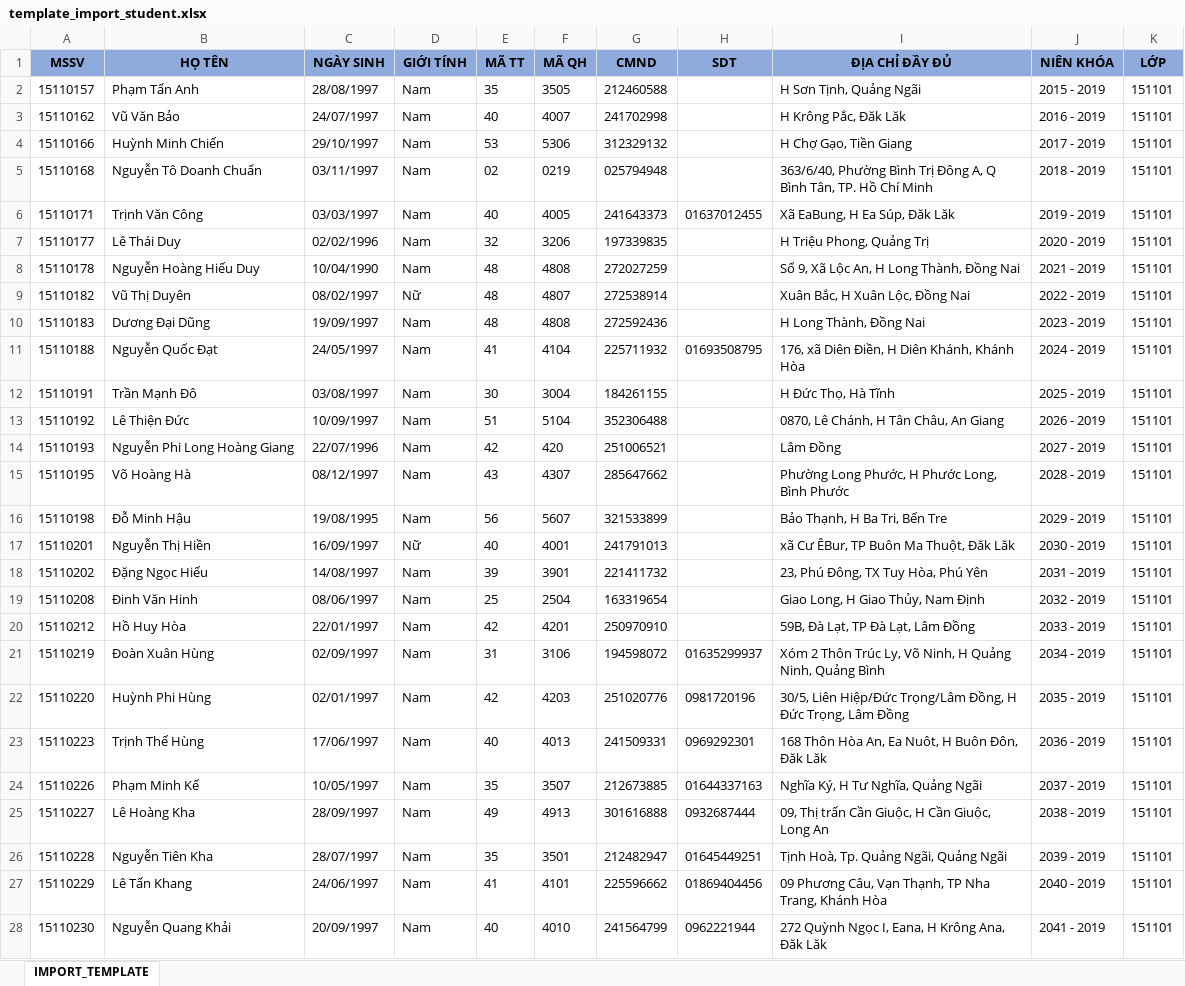
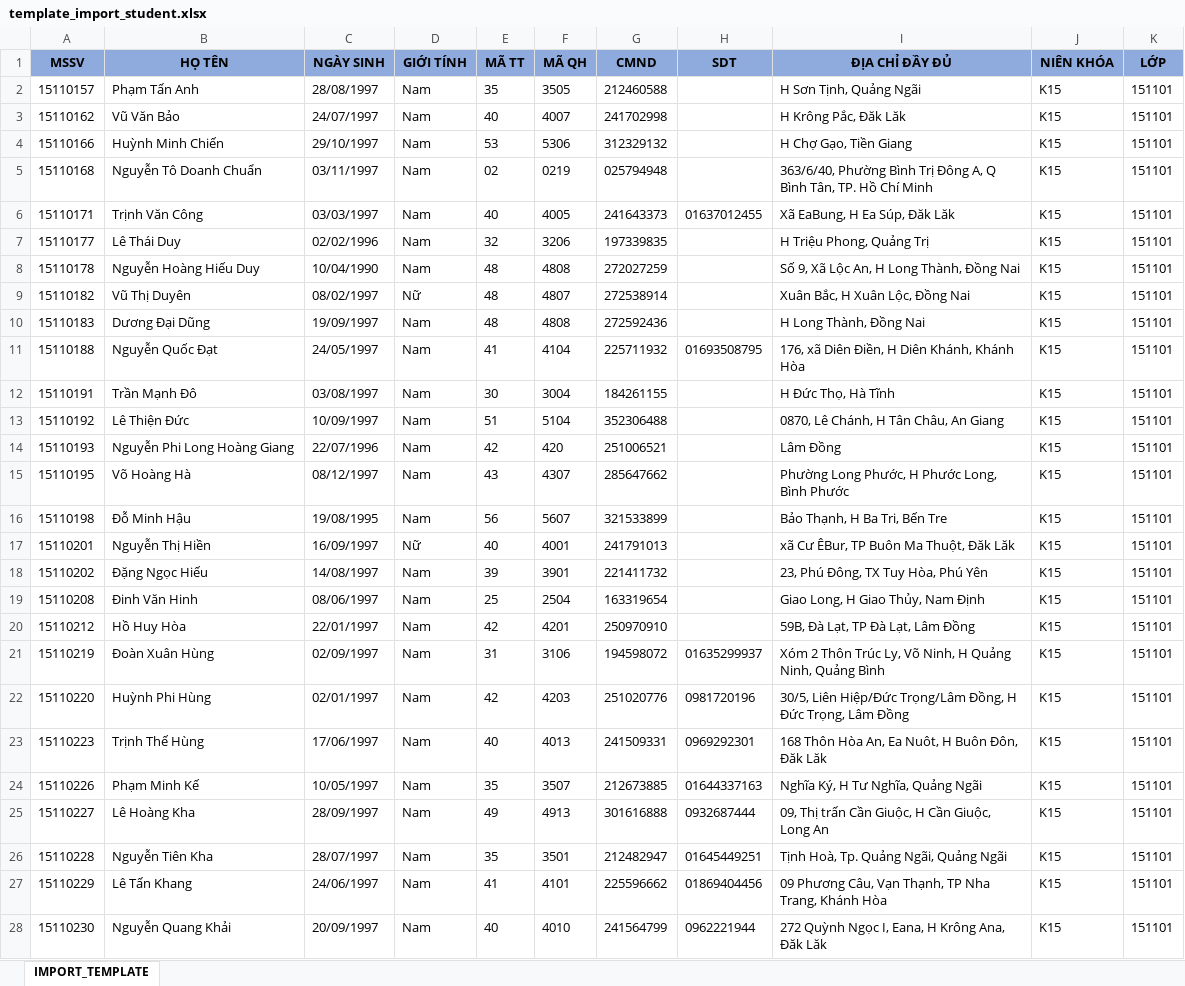
Before and after one commit to kiet1022/DoanHoiIT, an Excel workbook: public/templates/excel/template_import_student.xlsx, sheet IMPORT_TEMPLATE, drawn as a sheet; only a part is shown; values as stored, in another font and other column widths than the file's, no borders; the diff covers the shown part only; the diff names each change by its address in the sheet, - before the commit and + after, or states it on an @@ line.

Commit message:
Thêm chức năng Import Student

```diff
--- a/public/templates/excel/template_import_student.xlsx (sheet IMPORT_TEMPLATE)
+++ b/public/templates/excel/template_import_student.xlsx (sheet IMPORT_TEMPLATE)
-J2 (NIÊN KHÓA): 2015 - 2019
+J2 (NIÊN KHÓA): K15
-J3 (NIÊN KHÓA): 2016 - 2019
+J3 (NIÊN KHÓA): K15
-J4 (NIÊN KHÓA): 2017 - 2019
+J4 (NIÊN KHÓA): K15
-J5 (NIÊN KHÓA): 2018 - 2019
+J5 (NIÊN KHÓA): K15
-J6 (NIÊN KHÓA): 2019 - 2019
+J6 (NIÊN KHÓA): K15
-J7 (NIÊN KHÓA): 2020 - 2019
+J7 (NIÊN KHÓA): K15
-J8 (NIÊN KHÓA): 2021 - 2019
+J8 (NIÊN KHÓA): K15
-J9 (NIÊN KHÓA): 2022 - 2019
+J9 (NIÊN KHÓA): K15
-J10 (NIÊN KHÓA): 2023 - 2019
+J10 (NIÊN KHÓA): K15
-J11 (NIÊN KHÓA): 2024 - 2019
+J11 (NIÊN KHÓA): K15
-J12 (NIÊN KHÓA): 2025 - 2019
+J12 (NIÊN KHÓA): K15
-J13 (NIÊN KHÓA): 2026 - 2019
+J13 (NIÊN KHÓA): K15
-J14 (NIÊN KHÓA): 2027 - 2019
+J14 (NIÊN KHÓA): K15
-J15 (NIÊN KHÓA): 2028 - 2019
+J15 (NIÊN KHÓA): K15
-J16 (NIÊN KHÓA): 2029 - 2019
+J16 (NIÊN KHÓA): K15
-J17 (NIÊN KHÓA): 2030 - 2019
+J17 (NIÊN KHÓA): K15
-J18 (NIÊN KHÓA): 2031 - 2019
+J18 (NIÊN KHÓA): K15
-J19 (NIÊN KHÓA): 2032 - 2019
+J19 (NIÊN KHÓA): K15
-J20 (NIÊN KHÓA): 2033 - 2019
+J20 (NIÊN KHÓA): K15
-J21 (NIÊN KHÓA): 2034 - 2019
+J21 (NIÊN KHÓA): K15
-J22 (NIÊN KHÓA): 2035 - 2019
+J22 (NIÊN KHÓA): K15
-J23 (NIÊN KHÓA): 2036 - 2019
+J23 (NIÊN KHÓA): K15
-J24 (NIÊN KHÓA): 2037 - 2019
+J24 (NIÊN KHÓA): K15
-J25 (NIÊN KHÓA): 2038 - 2019
+J25 (NIÊN KHÓA): K15
-J26 (NIÊN KHÓA): 2039 - 2019
+J26 (NIÊN KHÓA): K15
-J27 (NIÊN KHÓA): 2040 - 2019
+J27 (NIÊN KHÓA): K15
-J28 (NIÊN KHÓA): 2041 - 2019
+J28 (NIÊN KHÓA): K15
```
Also changed, not shown: 65 edited cells elsewhere in this sheet, 7 other files.
